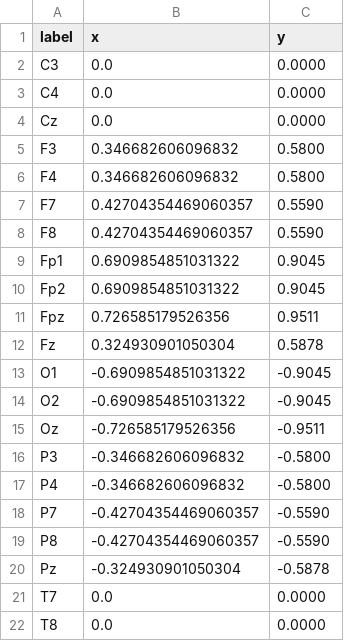
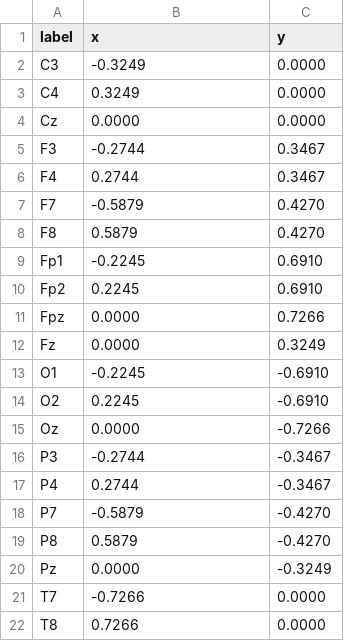
Before and after one commit to sappelhoff/eeg_positions, a TSV file: data/standard_1020_2D.tsv, drawn as a sheet.

```diff
--- a/data/standard_1020_2D.tsv
+++ b/data/standard_1020_2D.tsv
@@ -1,22 +1,22 @@
 label	x	y
-C3	0.0	0.0000
-C4	0.0	0.0000
-Cz	0.0	0.0000
-F3	0.346682606096832	0.5800
-F4	0.346682606096832	0.5800
-F7	0.42704354469060357	0.5590
-F8	0.42704354469060357	0.5590
-Fp1	0.6909854851031322	0.9045
-Fp2	0.6909854851031322	0.9045
-Fpz	0.726585179526356	0.9511
-Fz	0.324930901050304	0.5878
-O1	-0.6909854851031322	-0.9045
-O2	-0.6909854851031322	-0.9045
-Oz	-0.726585179526356	-0.9511
-P3	-0.346682606096832	-0.5800
-P4	-0.346682606096832	-0.5800
-P7	-0.42704354469060357	-0.5590
-P8	-0.42704354469060357	-0.5590
-Pz	-0.324930901050304	-0.5878
-T7	0.0	0.0000
-T8	0.0	0.0000
+C3	-0.3249	0.0000
+C4	0.3249	0.0000
+Cz	0.0000	0.0000
+F3	-0.2744	0.3467
+F4	0.2744	0.3467
+F7	-0.5879	0.4270
+F8	0.5879	0.4270
+Fp1	-0.2245	0.6910
+Fp2	0.2245	0.6910
+Fpz	0.0000	0.7266
+Fz	0.0000	0.3249
+O1	-0.2245	-0.6910
+O2	0.2245	-0.6910
+Oz	0.0000	-0.7266
+P3	-0.2744	-0.3467
+P4	0.2744	-0.3467
+P7	-0.5879	-0.4270
+P8	0.5879	-0.4270
+Pz	0.0000	-0.3249
+T7	-0.7266	0.0000
+T8	0.7266	0.0000
```
Also changed, not shown: data/standard_1005_2D.tsv, data/standard_1010_2D.tsv, 1 other file.
